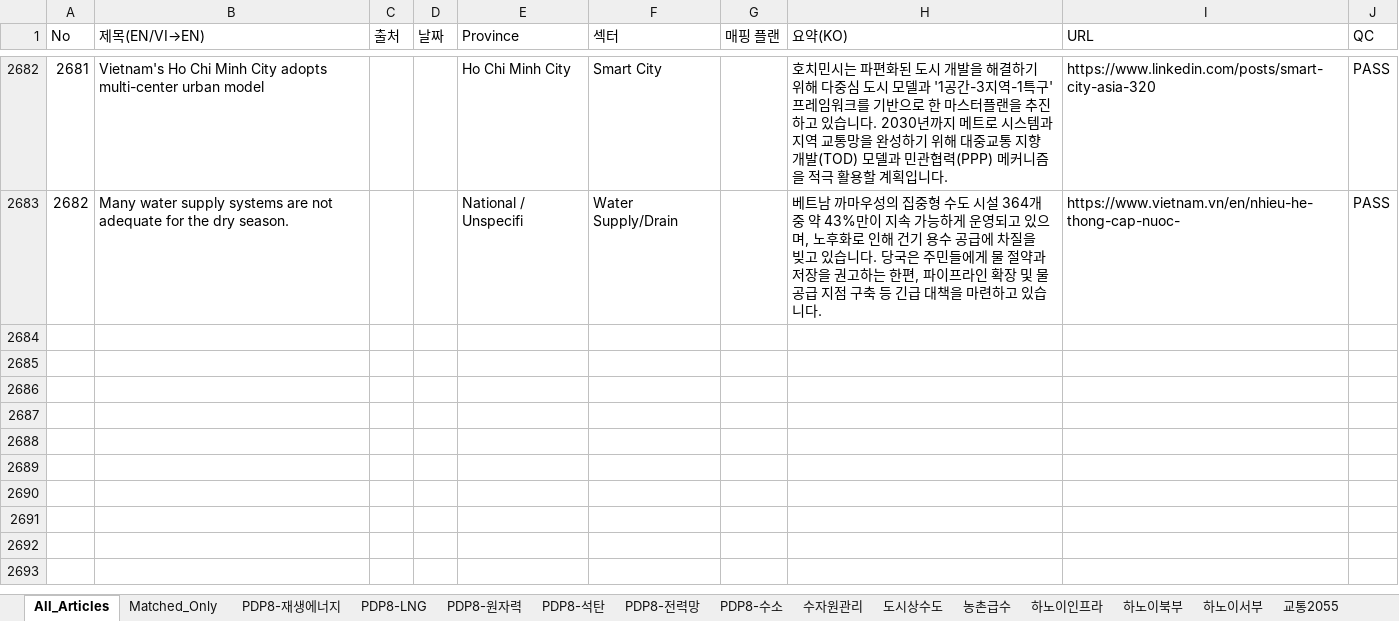
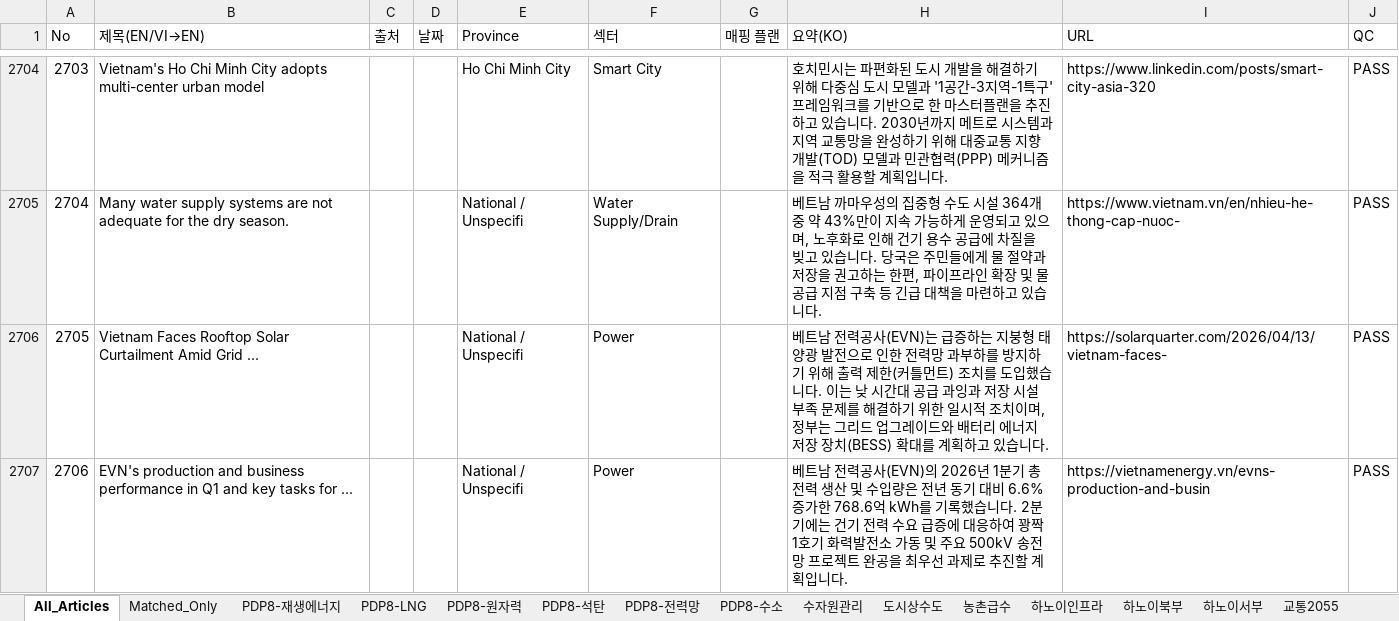
Before and after one commit to hms4792/vietnam-infra-news, an Excel workbook: reports/genspark/2026-04-15/Vietnam_Infra_History_DB.xlsx, sheet All_Articles, drawn as a sheet; only a part is shown, gaps mark what is left out; values as stored, in another font and other column widths than the file's, no cell formats; the diff covers the shown part only; the diff names each change by its address in the sheet, - before the commit and + after, or states it on an @@ line.

Commit message:
Upload Vietnam_Infra_History_DB.xlsx - 2026-04-15

```diff
--- a/reports/genspark/2026-04-15/Vietnam_Infra_History_DB.xlsx (sheet All_Articles)
+++ b/reports/genspark/2026-04-15/Vietnam_Infra_History_DB.xlsx (sheet All_Articles)
@@ column A (No) renumbered between rows 17 and 2705 @@
+row 2706: 2705 | Vietnam Faces Rooftop Solar Curtailment Amid Grid ... |  |  | National / Unspecifi | Power |  | 베트남 전력공사(EVN)는 급증하는 지붕형 태양광 발전으로 인한 전력망 과부하를 방지하기 위해 출력 제한(커틀먼트) 조치를 도입했습니다. 이는 낮 시간대 공급 과잉과 저장 시설 부족 문제를 해결하기 위한 일시적 조치이며, 정부는 그리드 업그레이드와 배터리 에너지 저장 장치(BESS) 확대를 계획하고 있습니다. | https://solarquarter.com/2026/04/13/vietnam-faces- | PASS
+row 2707: 2706 | EVN's production and business performance in Q1 and key tasks for ... |  |  | National / Unspecifi | Power |  | 베트남 전력공사(EVN)의 2026년 1분기 총 전력 생산 및 수입량은 전년 동기 대비 6.6% 증가한 768.6억 kWh를 기록했습니다. 2분기에는 건기 전력 수요 급증에 대응하여 꽝짝 1호기 화력발전소 가동 및 주요 500kV 송전망 프로젝트 완공을 최우선 과제로 추진할 계획입니다. | https://vietnamenergy.vn/evns-production-and-busin | PASS
```
Also changed, not shown: 24 added rows and 1 edited cell elsewhere in this sheet, sheet Matched_Only, sheet Stats, sheet PDP8-재생에너지, sheet PDP8-LNG, sheet 전기차, cell formats.
